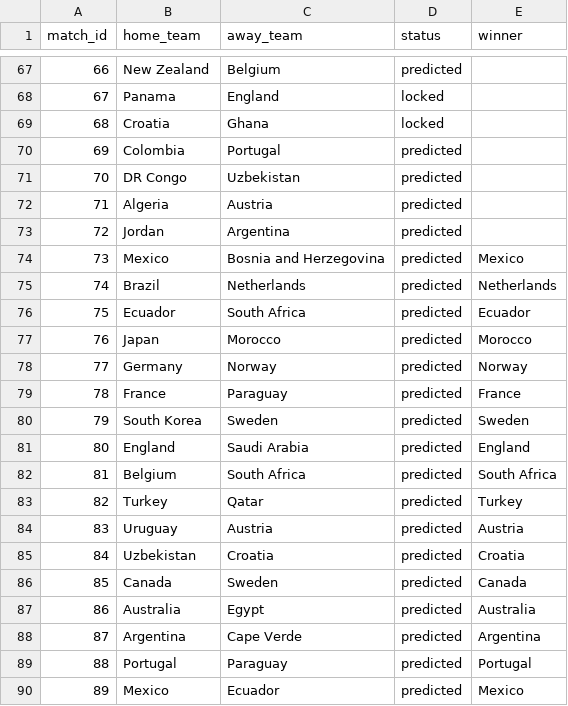
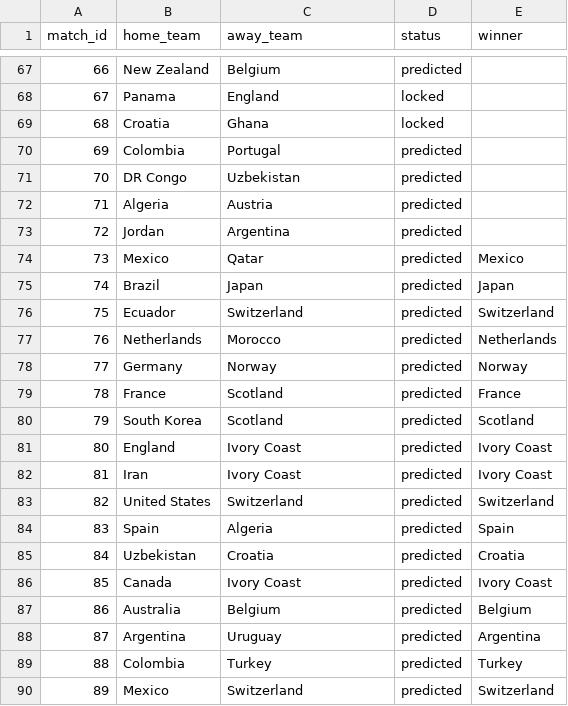
Before and after one commit to Speakful/wc2026-predictor, a CSV file: data/processed/df_simulation_log.csv, drawn as a sheet; only a part is shown, gaps mark what is left out; the diff covers the shown part only.

```diff
--- a/data/processed/df_simulation_log.csv
+++ b/data/processed/df_simulation_log.csv
@@ -73,18 +73,18 @@ match_id,home_team,away_team,status,winner
 72,Jordan,Argentina,predicted,
-73,Mexico,Bosnia and Herzegovina,predicted,Mexico
-74,Brazil,Netherlands,predicted,Netherlands
-75,Ecuador,South Africa,predicted,Ecuador
-76,Japan,Morocco,predicted,Morocco
+73,Mexico,Qatar,predicted,Mexico
+74,Brazil,Japan,predicted,Japan
+75,Ecuador,Switzerland,predicted,Switzerland
+76,Netherlands,Morocco,predicted,Netherlands
 77,Germany,Norway,predicted,Norway
-78,France,Paraguay,predicted,France
-79,South Korea,Sweden,predicted,Sweden
-80,England,Saudi Arabia,predicted,England
-81,Belgium,South Africa,predicted,South Africa
-82,Turkey,Qatar,predicted,Turkey
-83,Uruguay,Austria,predicted,Austria
+78,France,Scotland,predicted,France
+79,South Korea,Scotland,predicted,Scotland
+80,England,Ivory Coast,predicted,Ivory Coast
+81,Iran,Ivory Coast,predicted,Ivory Coast
+82,United States,Switzerland,predicted,Switzerland
+83,Spain,Algeria,predicted,Spain
 84,Uzbekistan,Croatia,predicted,Croatia
-85,Canada,Sweden,predicted,Canada
-86,Australia,Egypt,predicted,Australia
-87,Argentina,Cape Verde,predicted,Argentina
-88,Portugal,Paraguay,predicted,Portugal
-89,Mexico,Ecuador,predicted,Mexico
+85,Canada,Ivory Coast,predicted,Ivory Coast
+86,Australia,Belgium,predicted,Belgium
+87,Argentina,Uruguay,predicted,Argentina
+88,Colombia,Turkey,predicted,Turkey
+89,Mexico,Switzerland,predicted,Switzerland
```
Also changed, not shown: 35 edited cells elsewhere in this file, data/processed/df_bracket_positions.csv, data/processed/df_simulation_results.csv, 2 other files.
